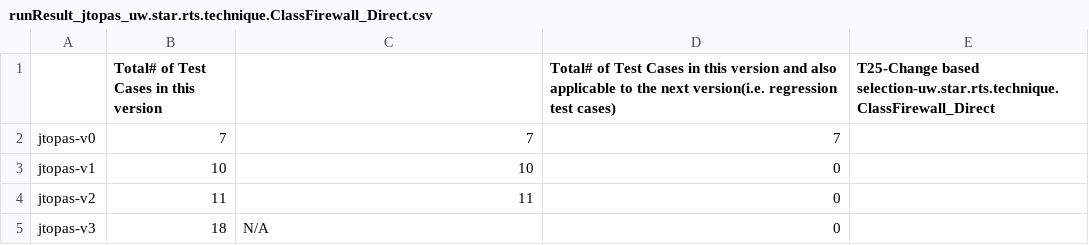
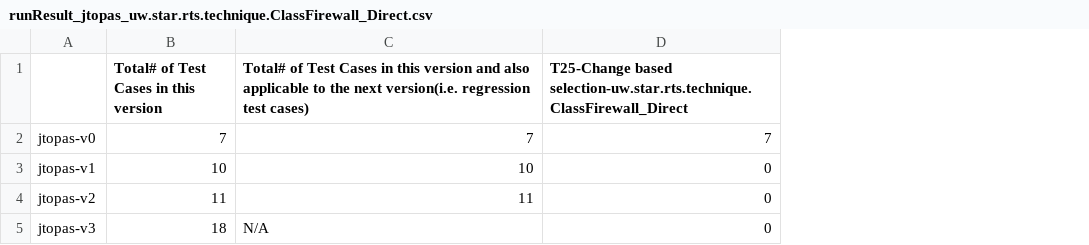
Before and after one commit to javaelk/STS, a CSV file: output/runResult_jtopas_uw.star.rts.technique.ClassFirewall_Direct.csv, drawn as a sheet; removed rows and columns are numbered as before the commit, all else as after; the diff names each change by its address in the sheet, - before the commit and + after, or states it on an @@ line.

```diff
--- a/output/runResult_jtopas_uw.star.rts.technique.ClassFirewall_Direct.csv
+++ b/output/runResult_jtopas_uw.star.rts.technique.ClassFirewall_Direct.csv
-column D, rows 1-5: Total# of Test Cases in this version and also applicable to the next version(i.e. regression test cases) | 7 | 0 | 0 | 0
-C1: (empty)
+C1: Total# of Test Cases in this version and also applicable to the next version(i.e. regression test cases)
-D2: (empty)
+D2: 7
-D3:D5: (empty)
+D3:D5: 0
```
Also changed, not shown: output/runResult_apache-ant_uw.star.rts.technique.ClassFirewall_Direct.csv, output/runResult_apache-xml-security_uw.star.rts.technique.ClassFirewall_Direct.csv, 14 other files.
